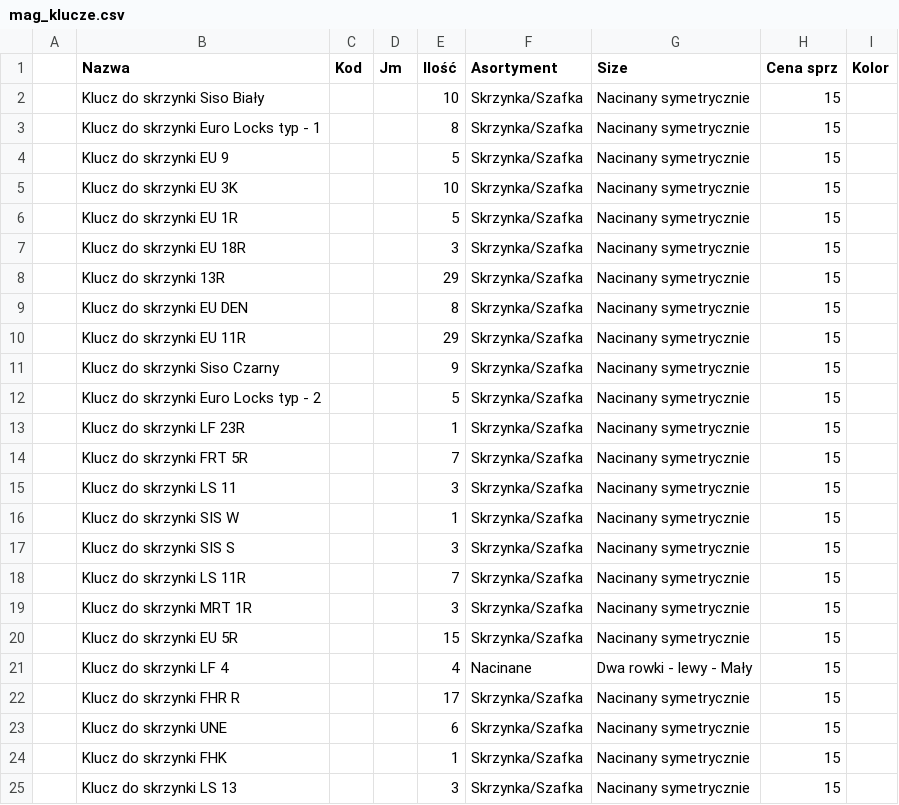
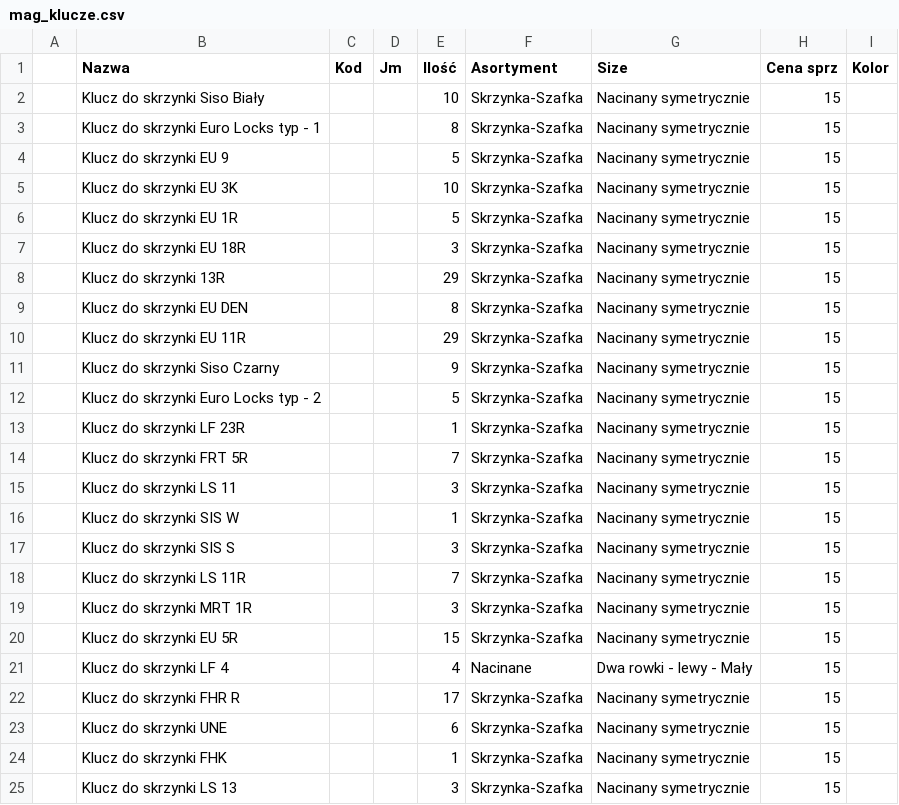
Before and after one commit to KennyDaktyl/miktel_shop, a CSV file: media/data/mag_klucze.csv, drawn as a sheet.

```diff
--- a/media/data/mag_klucze.csv
+++ b/media/data/mag_klucze.csv
@@ -1,25 +1,25 @@
 ,Nazwa,Kod,Jm,Ilość,Asortyment,Size,Cena sprz,Kolor
-,Klucz do skrzynki Siso Biały,,,10,Skrzynka/Szafka,Nacinany symetrycznie,15,
-,Klucz do skrzynki Euro Locks typ - 1,,,8,Skrzynka/Szafka,Nacinany symetrycznie,15,
-,Klucz do skrzynki EU 9,,,5,Skrzynka/Szafka,Nacinany symetrycznie,15,
-,Klucz do skrzynki EU 3K,,,10,Skrzynka/Szafka,Nacinany symetrycznie,15,
-,Klucz do skrzynki EU 1R,,,5,Skrzynka/Szafka,Nacinany symetrycznie,15,
-,Klucz do skrzynki EU 18R,,,3,Skrzynka/Szafka,Nacinany symetrycznie,15,
-,Klucz do skrzynki 13R,,,29,Skrzynka/Szafka,Nacinany symetrycznie,15,
-,Klucz do skrzynki EU DEN,,,8,Skrzynka/Szafka,Nacinany symetrycznie,15,
-,Klucz do skrzynki EU 11R,,,29,Skrzynka/Szafka,Nacinany symetrycznie,15,
-,Klucz do skrzynki Siso Czarny,,,9,Skrzynka/Szafka,Nacinany symetrycznie,15,
-,Klucz do skrzynki Euro Locks typ - 2,,,5,Skrzynka/Szafka,Nacinany symetrycznie,15,
-,Klucz do skrzynki LF 23R,,,1,Skrzynka/Szafka,Nacinany symetrycznie,15,
-,Klucz do skrzynki FRT 5R,,,7,Skrzynka/Szafka,Nacinany symetrycznie,15,
-,Klucz do skrzynki LS 11,,,3,Skrzynka/Szafka,Nacinany symetrycznie,15,
-,Klucz do skrzynki SIS W,,,1,Skrzynka/Szafka,Nacinany symetrycznie,15,
-,Klucz do skrzynki SIS S,,,3,Skrzynka/Szafka,Nacinany symetrycznie,15,
-,Klucz do skrzynki LS 11R,,,7,Skrzynka/Szafka,Nacinany symetrycznie,15,
-,Klucz do skrzynki MRT 1R,,,3,Skrzynka/Szafka,Nacinany symetrycznie,15,
-,Klucz do skrzynki EU 5R,,,15,Skrzynka/Szafka,Nacinany symetrycznie,15,
+,Klucz do skrzynki Siso Biały,,,10,Skrzynka-Szafka,Nacinany symetrycznie,15,
+,Klucz do skrzynki Euro Locks typ - 1,,,8,Skrzynka-Szafka,Nacinany symetrycznie,15,
+,Klucz do skrzynki EU 9,,,5,Skrzynka-Szafka,Nacinany symetrycznie,15,
+,Klucz do skrzynki EU 3K,,,10,Skrzynka-Szafka,Nacinany symetrycznie,15,
+,Klucz do skrzynki EU 1R,,,5,Skrzynka-Szafka,Nacinany symetrycznie,15,
+,Klucz do skrzynki EU 18R,,,3,Skrzynka-Szafka,Nacinany symetrycznie,15,
+,Klucz do skrzynki 13R,,,29,Skrzynka-Szafka,Nacinany symetrycznie,15,
+,Klucz do skrzynki EU DEN,,,8,Skrzynka-Szafka,Nacinany symetrycznie,15,
+,Klucz do skrzynki EU 11R,,,29,Skrzynka-Szafka,Nacinany symetrycznie,15,
+,Klucz do skrzynki Siso Czarny,,,9,Skrzynka-Szafka,Nacinany symetrycznie,15,
+,Klucz do skrzynki Euro Locks typ - 2,,,5,Skrzynka-Szafka,Nacinany symetrycznie,15,
+,Klucz do skrzynki LF 23R,,,1,Skrzynka-Szafka,Nacinany symetrycznie,15,
+,Klucz do skrzynki FRT 5R,,,7,Skrzynka-Szafka,Nacinany symetrycznie,15,
+,Klucz do skrzynki LS 11,,,3,Skrzynka-Szafka,Nacinany symetrycznie,15,
+,Klucz do skrzynki SIS W,,,1,Skrzynka-Szafka,Nacinany symetrycznie,15,
+,Klucz do skrzynki SIS S,,,3,Skrzynka-Szafka,Nacinany symetrycznie,15,
+,Klucz do skrzynki LS 11R,,,7,Skrzynka-Szafka,Nacinany symetrycznie,15,
+,Klucz do skrzynki MRT 1R,,,3,Skrzynka-Szafka,Nacinany symetrycznie,15,
+,Klucz do skrzynki EU 5R,,,15,Skrzynka-Szafka,Nacinany symetrycznie,15,
 ,Klucz do skrzynki LF 4,,,4,Nacinane,Dwa rowki - lewy - Mały,15,
-,Klucz do skrzynki FHR R,,,17,Skrzynka/Szafka,Nacinany symetrycznie,15,
-,Klucz do skrzynki UNE,,,6,Skrzynka/Szafka,Nacinany symetrycznie,15,
-,Klucz do skrzynki FHK,,,1,Skrzynka/Szafka,Nacinany symetrycznie,15,
-,Klucz do skrzynki LS 13,,,3,Skrzynka/Szafka,Nacinany symetrycznie,15,
+,Klucz do skrzynki FHR R,,,17,Skrzynka-Szafka,Nacinany symetrycznie,15,
+,Klucz do skrzynki UNE,,,6,Skrzynka-Szafka,Nacinany symetrycznie,15,
+,Klucz do skrzynki FHK,,,1,Skrzynka-Szafka,Nacinany symetrycznie,15,
+,Klucz do skrzynki LS 13,,,3,Skrzynka-Szafka,Nacinany symetrycznie,15,
```
Also changed, not shown: 11 other files.
